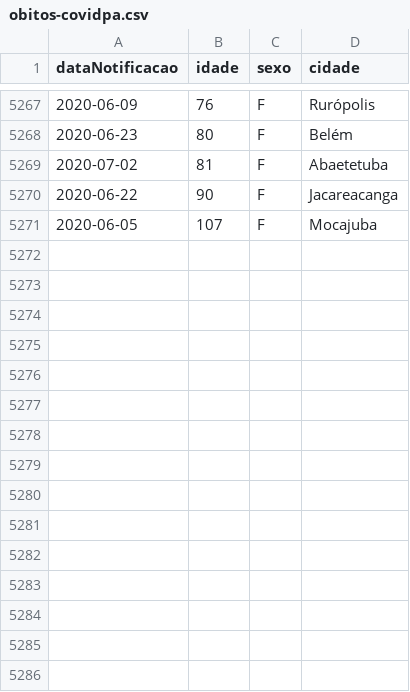
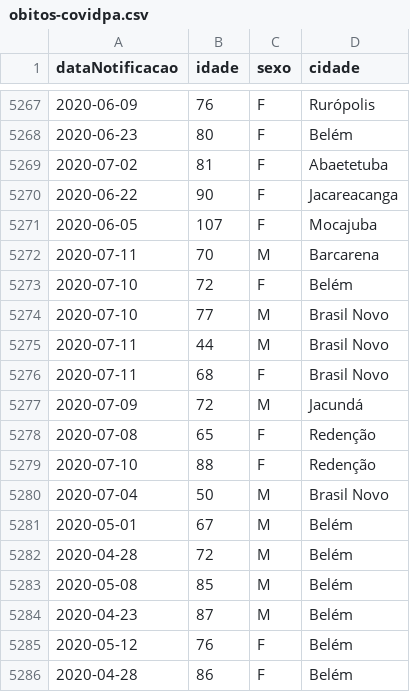
Before and after one commit to linocesar/covidpa, a CSV file: obitos-covidpa.csv, drawn as a sheet; only a part is shown, gaps mark what is left out; the diff names each change by its address in the sheet, - before the commit and + after, or states it on an @@ line.

```diff
--- a/obitos-covidpa.csv
+++ b/obitos-covidpa.csv
+row 5272: 2020-07-11 | 70 | M | Barcarena
+row 5273: 2020-07-10 | 72 | F | Belém
+row 5274: 2020-07-10 | 77 | M | Brasil Novo
+row 5275: 2020-07-11 | 44 | M | Brasil Novo
+row 5276: 2020-07-11 | 68 | F | Brasil Novo
+row 5277: 2020-07-09 | 72 | M | Jacundá
+row 5278: 2020-07-08 | 65 | F | Redenção
+row 5279: 2020-07-10 | 88 | F | Redenção
+row 5280: 2020-07-04 | 50 | M | Brasil Novo
+row 5281: 2020-05-01 | 67 | M | Belém
+row 5282: 2020-04-28 | 72 | M | Belém
+row 5283: 2020-05-08 | 85 | M | Belém
+row 5284: 2020-04-23 | 87 | M | Belém
+row 5285: 2020-05-12 | 76 | F | Belém
+row 5286: 2020-04-28 | 86 | F | Belém
```
Also changed, not shown: 1 other file.
